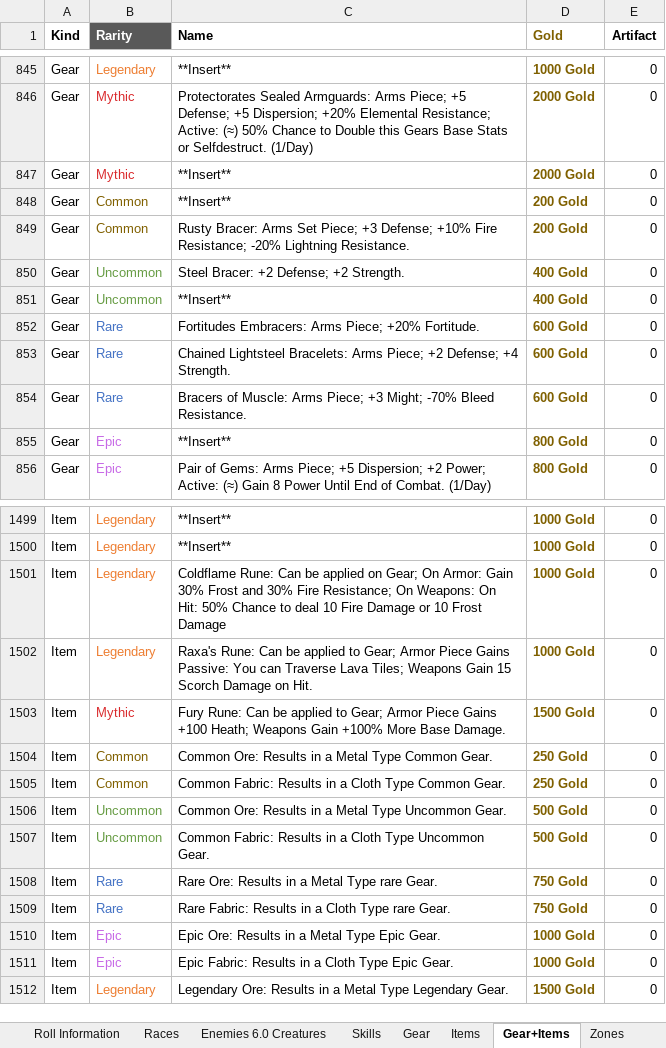
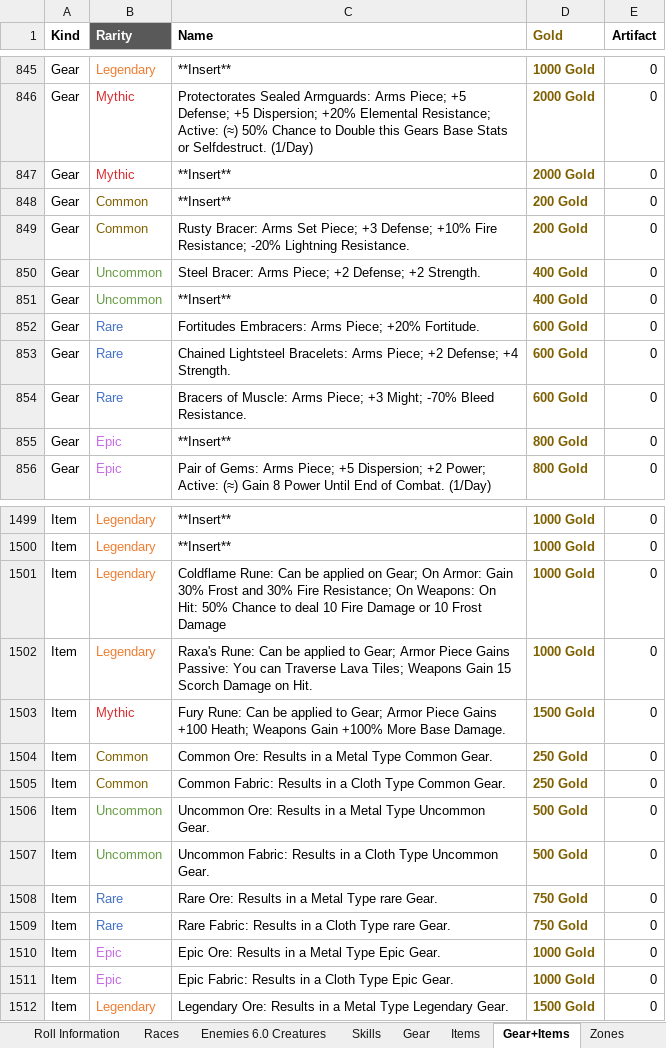
Before and after one commit to PyroMantra/warpedoriginal, an Excel workbook: data/Layer List (7).xlsx, sheet Gear+Items, drawn as a sheet; only a part is shown, gaps mark what is left out; values as stored, in another font and other column widths than the file's, no borders; the diff names each change by its address in the sheet, - before the commit and + after, or states it on an @@ line.

```diff
--- a/data/Layer List (7).xlsx (sheet Gear+Items)
+++ b/data/Layer List (7).xlsx (sheet Gear+Items)
-C850 (Name): Steel Bracer: +2 Defense; +2 Strength.
+C850 (Name): Steel Bracer: Arms Piece; +2 Defense; +2 Strength.
-C1506 (Name): Common Ore: Results…
+C1506 (Name): Uncommon Ore: Results…
-C1507 (Name): Common Fabric: Results…
+C1507 (Name): Uncommon Fabric: Results…
```
Also changed, not shown: sheet Items, sheet Enemies 6.0 Creatures, sheet Quests, sheet Gear, static/Data/Normalized_Abilities.xlsx, 3 other files.
